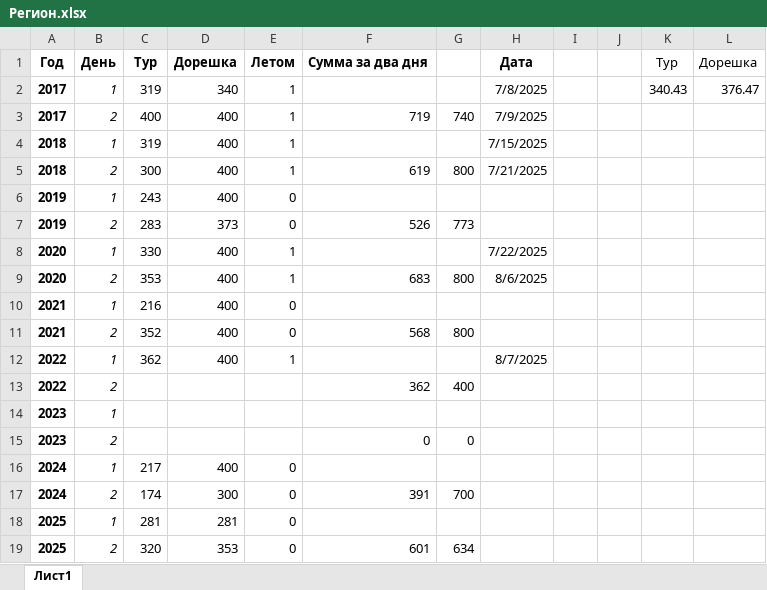
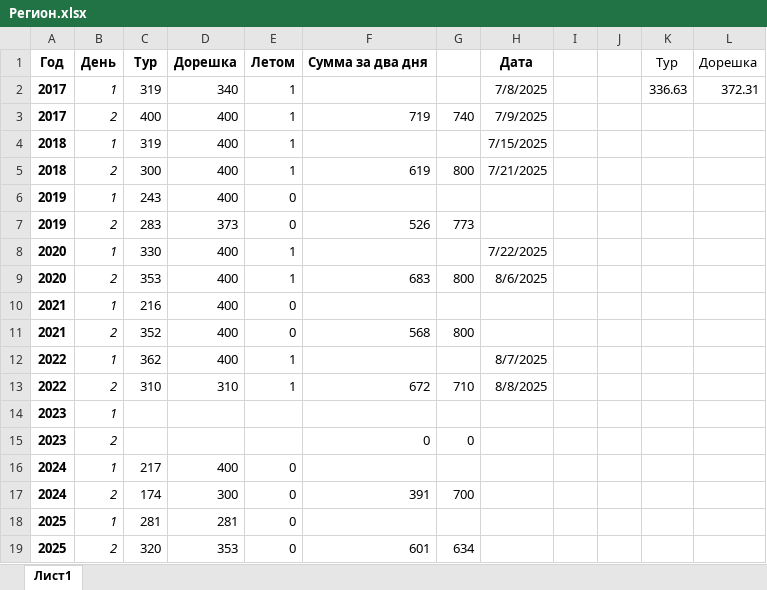
Before and after one commit to Marselel/vseros, an Excel workbook: Регион.xlsx, sheet Лист1, drawn as a sheet; values as stored, in another font and other column widths than the file's, no borders; removed rows and columns are numbered as before the commit, all else as after; the diff names each change by its address in the sheet, - before the commit and + after, or states it on an @@ line.

Commit message:
Add files via upload

```diff
--- a/Регион.xlsx (sheet Лист1)
+++ b/Регион.xlsx (sheet Лист1)
-K2: 340.43
+K2: 336.63
-L2: 376.47
+L2: 372.31
-row 13: 2022 | 2 |  |  |  | 362 | 400
+row 13: 2022 | 2 | 310 | 310 | 1 | 672 | 710 | 8/8/2025
```
